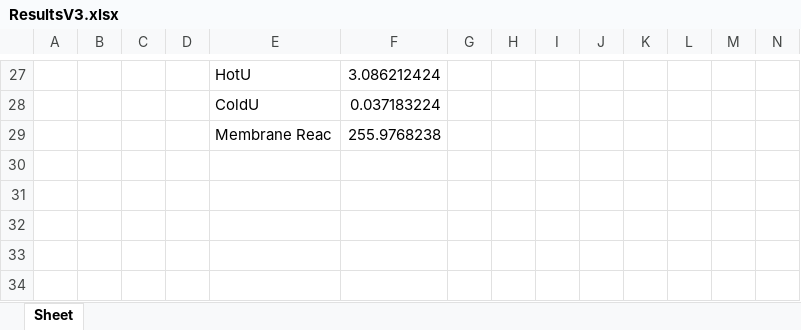
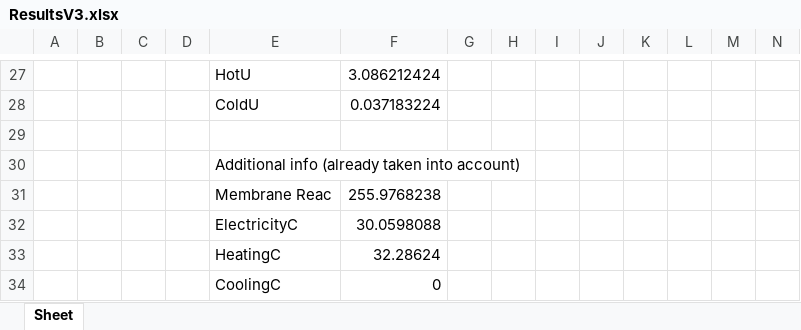
Before and after one commit to VincentReurslag/Superstructure_github, an Excel workbook: ResultsV3.xlsx, sheet Sheet, drawn as a sheet; only a part is shown, gaps mark what is left out; values as stored, in another font and other column widths than the file's, no borders; rows hold the shown columns only; the diff names each change by its address in the sheet, - before the commit and + after, or states it on an @@ line.

```diff
--- a/ResultsV3.xlsx (sheet Sheet)
+++ b/ResultsV3.xlsx (sheet Sheet)
+row 29: (empty)
+row 30:  |  |  |  | Additional info (already taken into account)
+row 32:  |  |  |  | ElectricityC | 30.0598088
+row 33:  |  |  |  | HeatingC | 32.28624
+row 34:  |  |  |  | CoolingC | 0
```
Also changed, not shown: 3 other files.
